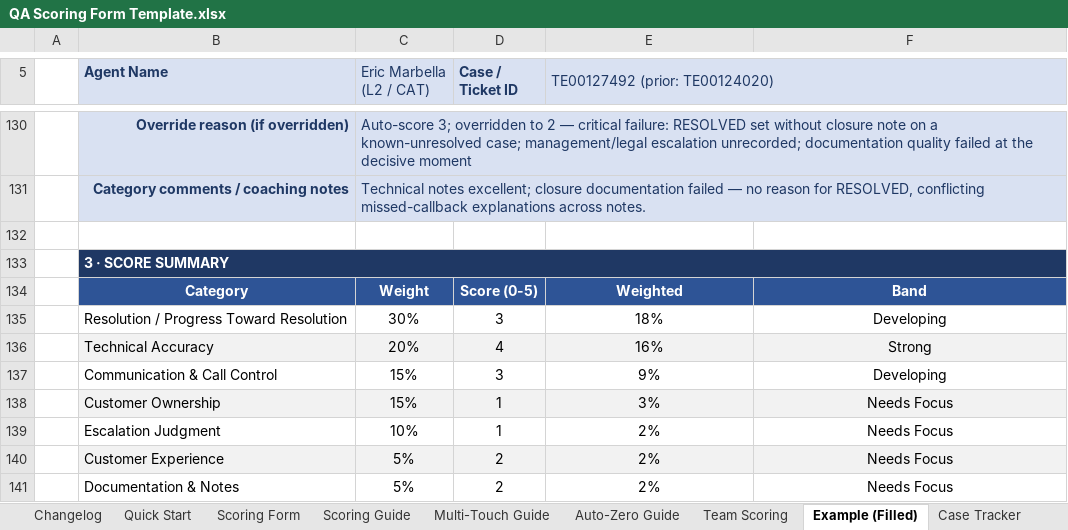
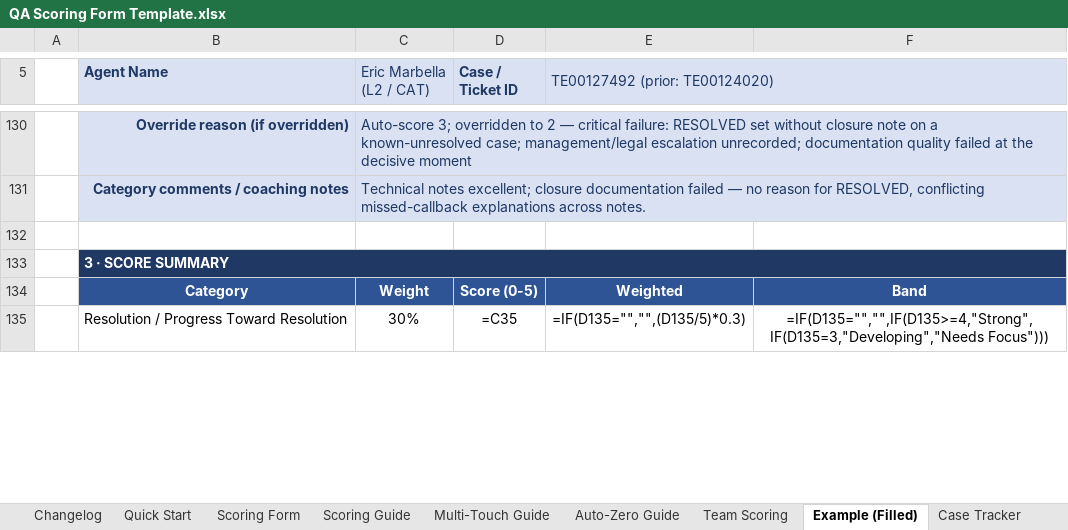
Before and after one commit to edmarpadayhag-vscode/Linksys-QA-Rubric-Form, an Excel workbook: QA Scoring Form Template.xlsx, sheet Example (Filled), drawn as a sheet; only a part is shown, gaps mark what is left out; values as stored, in another font and other column widths than the file's, no borders; formulas without a stored value are shown as written; removed rows and columns are numbered as before the commit, all else as after; the diff covers the shown part only; the diff names each change by its address in the sheet, - before the commit and + after, or states it on an @@ line.

```diff
--- a/QA Scoring Form Template.xlsx (sheet Example (Filled))
+++ b/QA Scoring Form Template.xlsx (sheet Example (Filled))
-row 135:  | Resolution / Progress Toward Resolution | 30% | 3 | 18% | Developing
-row 136:  | Technical Accuracy | 20% | 4 | 16% | Strong
-row 137:  | Communication & Call Control | 15% | 3 | 9% | Developing
-row 138:  | Customer Ownership | 15% | 1 | 3% | Needs Focus
-row 139:  | Escalation Judgment | 10% | 1 | 2% | Needs Focus
-row 140:  | Customer Experience | 5% | 2 | 2% | Needs Focus
-row 141:  | Documentation & Notes | 5% | 2 | 2% | Needs Focus
+row 135:  | Resolution / Progress Toward Resolution | 30% | =C35 | =IF(D135="","",(D135/5)*0.3) | =IF(D135="","",IF(D135>=4,"Strong",IF(D135=3,"Developing","Needs Focus")))
```
Also changed, not shown: 6 added rows and 25 edited cells elsewhere in this sheet, sheet Case Tracker, sheet Scoring Form, sheet Team Scoring, formulas that keep their value.
